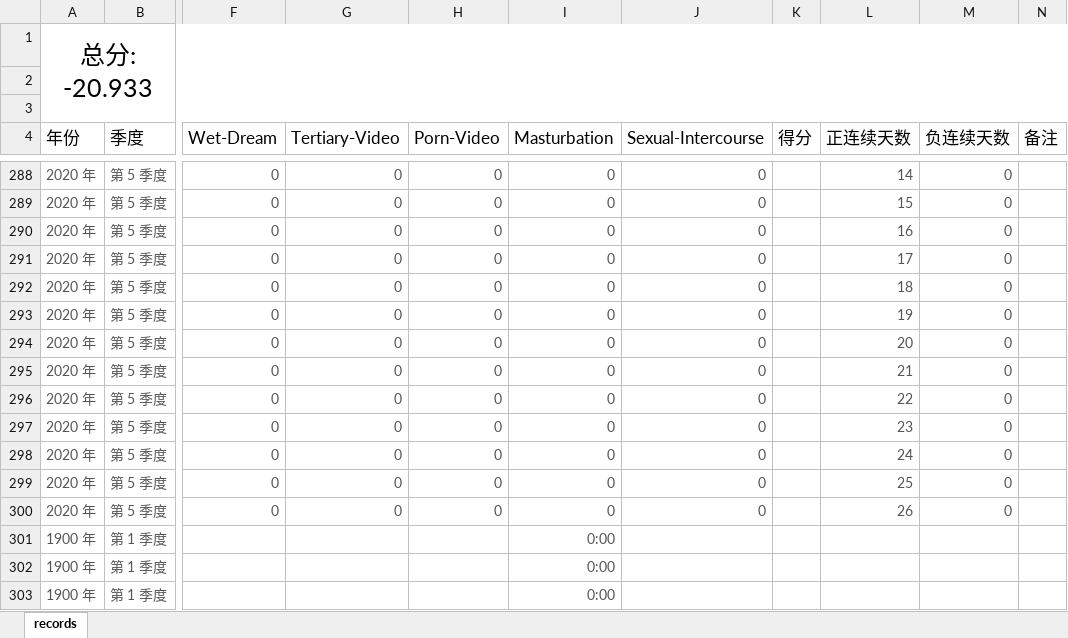
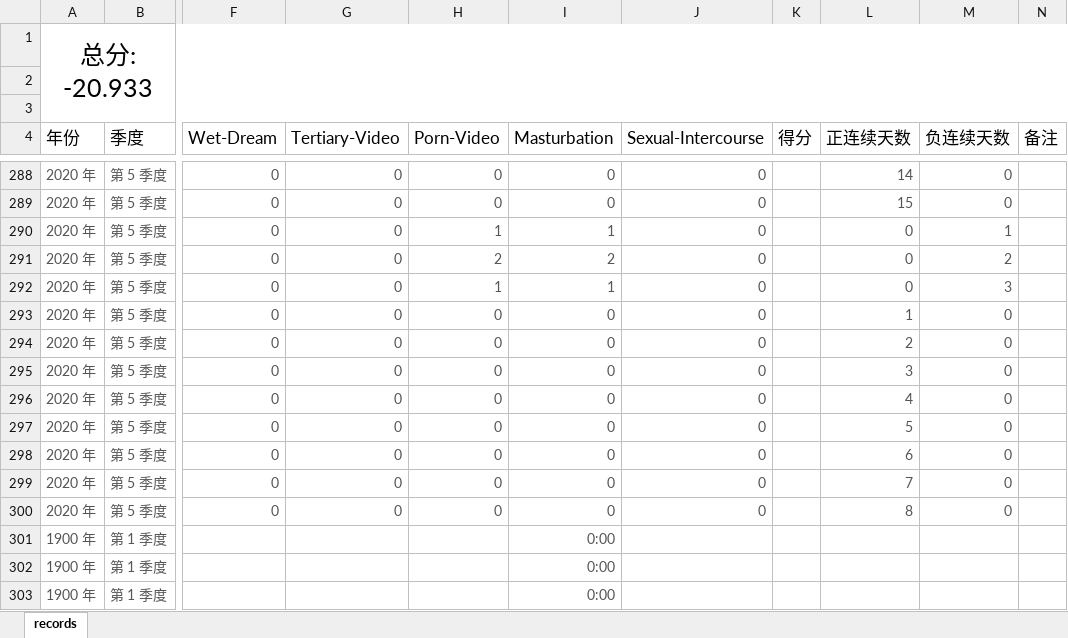
Before and after one commit to Gzhennaxia/Gzhennaxia.github.io, an Excel workbook: source/excel/Abstinence.xlsx, sheet records, drawn as a sheet; only a part is shown, gaps mark what is left out; values as stored, in another font and other column widths than the file's, no borders; table styles not drawn; the diff names each change by its address in the sheet, - before the commit and + after, or states it on an @@ line.

```diff
--- a/source/excel/Abstinence.xlsx (sheet records)
+++ b/source/excel/Abstinence.xlsx (sheet records)
-H290 (Porn-Video): 0
+H290 (Porn-Video): 1
-I290 (Masturbation): 0
+I290 (Masturbation): 1
-L290 (正连续天数): 16
+L290 (正连续天数): 0
-M290 (负连续天数): 0
+M290 (负连续天数): 1
-H291 (Porn-Video): 0
+H291 (Porn-Video): 2
-I291 (Masturbation): 0
+I291 (Masturbation): 2
-L291 (正连续天数): 17
+L291 (正连续天数): 0
-M291 (负连续天数): 0
+M291 (负连续天数): 2
-H292 (Porn-Video): 0
+H292 (Porn-Video): 1
-I292 (Masturbation): 0
+I292 (Masturbation): 1
-L292 (正连续天数): 18
+L292 (正连续天数): 0
-M292 (负连续天数): 0
+M292 (负连续天数): 3
-L293 (正连续天数): 19
+L293 (正连续天数): 1
-L294 (正连续天数): 20
+L294 (正连续天数): 2
-L295 (正连续天数): 21
+L295 (正连续天数): 3
-L296 (正连续天数): 22
+L296 (正连续天数): 4
-L297 (正连续天数): 23
+L297 (正连续天数): 5
-L298 (正连续天数): 24
+L298 (正连续天数): 6
-L299 (正连续天数): 25
+L299 (正连续天数): 7
-L300 (正连续天数): 26
+L300 (正连续天数): 8
```
Also changed, not shown: source/excel/ledger.xlsx, 1 other file.
